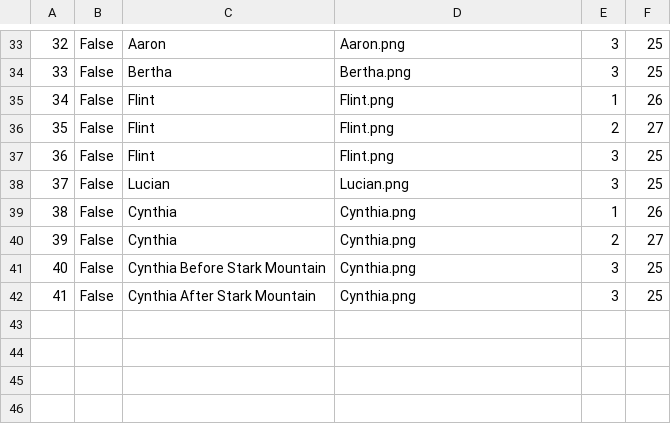
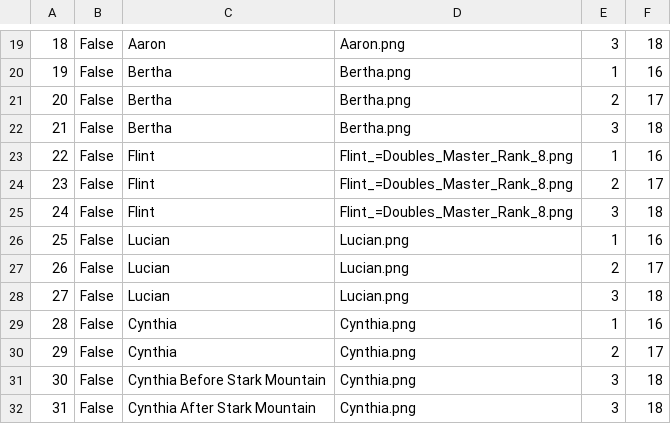
Before and after one commit to TylerJang27/Pikachooze, a CSV file: db/data/Leaders.csv, drawn as a sheet; only a part is shown, gaps mark what is left out; addresses are those after the commit; the diff covers the shown part only; the diff names each change by its address in the sheet, - before the commit and + after, or states it on an @@ line.

```diff
--- a/db/data/Leaders.csv
+++ b/db/data/Leaders.csv
@@ column A renumbered from row 3 down @@
-F19: 25
+F19: 18
+row 20: 19 | False | Bertha | Bertha.png | 1 | 16
+row 21: 20 | False | Bertha | Bertha.png | 2 | 17
-F22: 25
+F22: 18
-D23:D25: Flint.png
+D23:D25: Flint_=Doubles_Master_Rank_8.png
-F23: 26
+F23: 16
-F24: 27
+F24: 17
-F25: 25
+F25: 18
+row 26: 25 | False | Lucian | Lucian.png | 1 | 16
+row 27: 26 | False | Lucian | Lucian.png | 2 | 17
-F28: 25
+F28: 18
-F29: 26
+F29: 16
-F30: 27
+F30: 17
-F31:F32: 25
+F31:F32: 18
```
Also changed, not shown: 2 added rows, 16 removed rows and 14 edited cells elsewhere in this file, db/data/LeaderPokemon.csv, db/data/Locations.csv, 4 other files.
